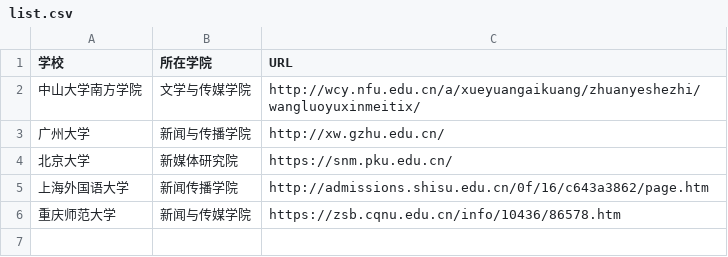
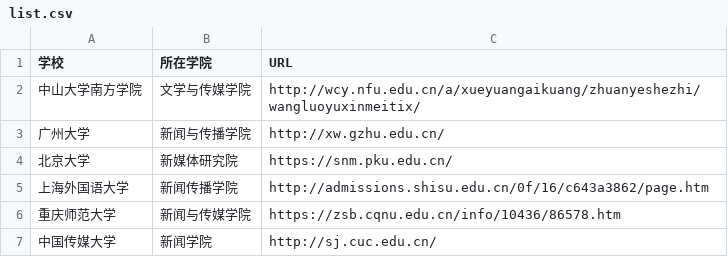
Before and after one commit to ss-1621/techcollab_19_final, a CSV file: list.csv, drawn as a sheet; the diff names each change by its address in the sheet, - before the commit and + after, or states it on an @@ line.

Commit message:
新增中国传媒大学网址

```diff
--- a/list.csv
+++ b/list.csv
+row 7: 中国传媒大学 | 新闻学院 | http://sj.cuc.edu.cn/
```
